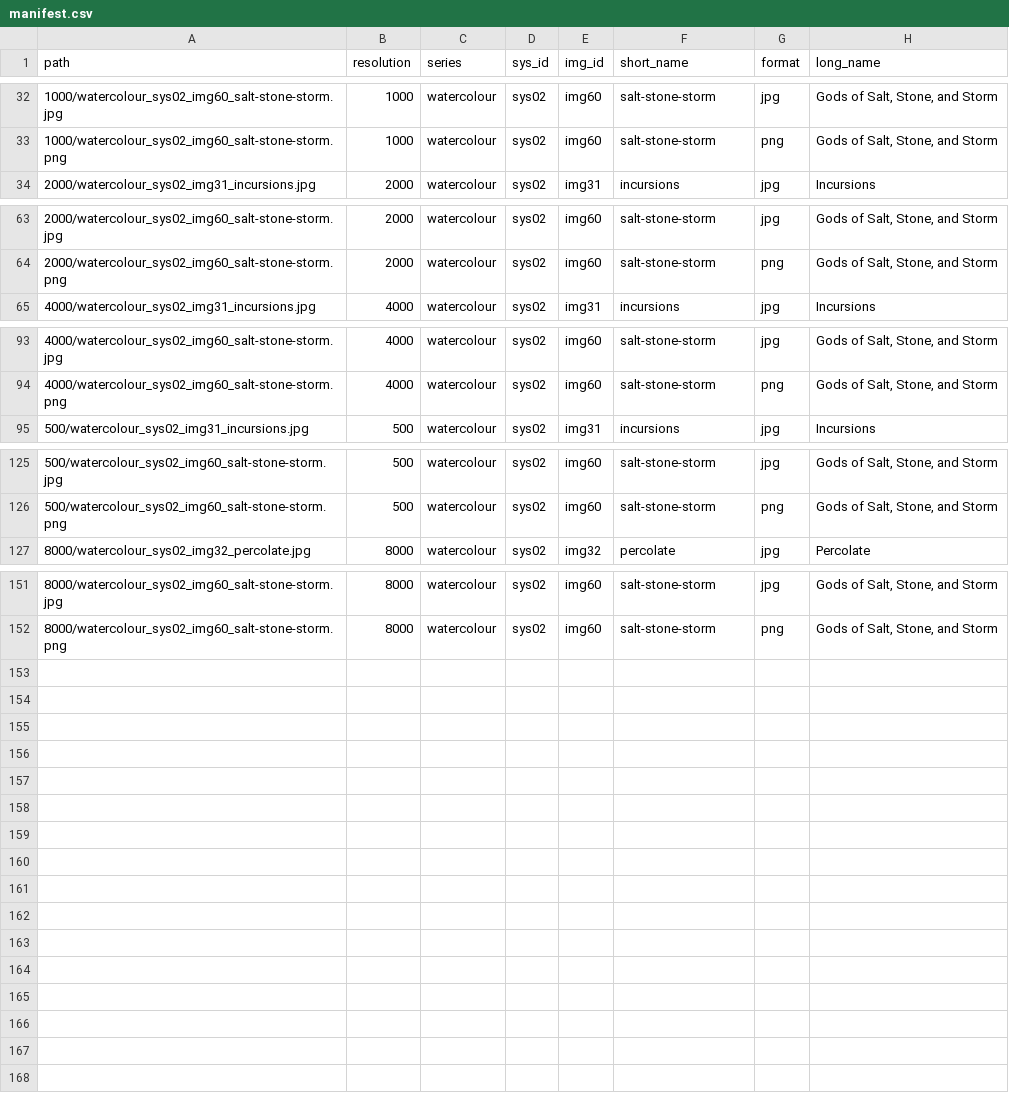
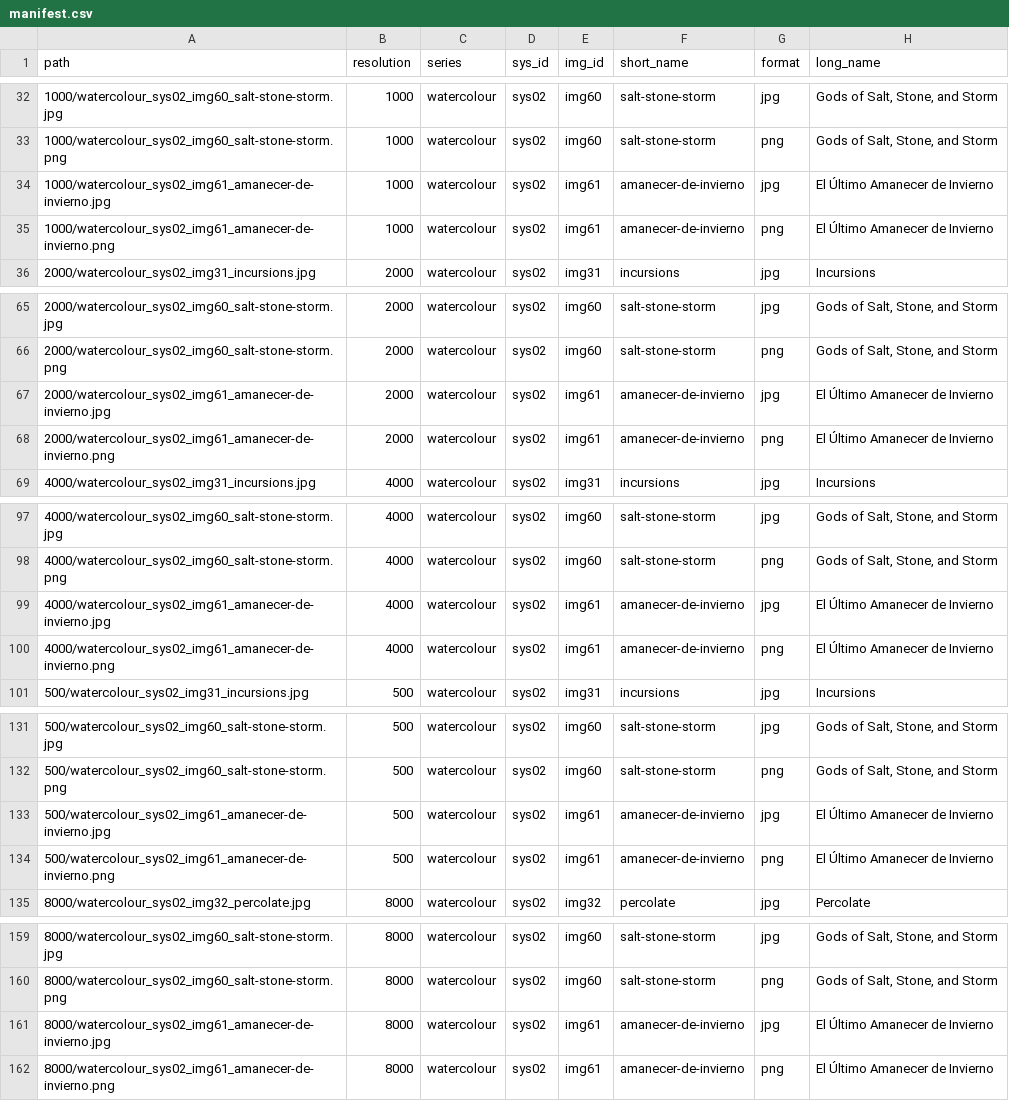
Before and after one commit to djnavarro/series-water-colours, a CSV file: docs/manifest.csv, drawn as a sheet; only a part is shown, gaps mark what is left out.

Commit message:
adds amanecer de invierno

```diff
--- a/docs/manifest.csv
+++ b/docs/manifest.csv
@@ -33,2 +33,4 @@ path,resolution,series,sys_id,img_id,short_name,format,long_name
 1000/watercolour_sys02_img60_salt-stone-storm.png,1000,watercolour,sys02,img60,salt-stone-storm,png,"Gods of Salt, Stone, and Storm"
+1000/watercolour_sys02_img61_amanecer-de-invierno.jpg,1000,watercolour,sys02,img61,amanecer-de-invierno,jpg,El Último Amanecer de Invierno
+1000/watercolour_sys02_img61_amanecer-de-invierno.png,1000,watercolour,sys02,img61,amanecer-de-invierno,png,El Último Amanecer de Invierno
 2000/watercolour_sys02_img31_incursions.jpg,2000,watercolour,sys02,img31,incursions,jpg,Incursions
@@ -64,2 +66,4 @@ path,resolution,series,sys_id,img_id,short_name,format,long_name
 2000/watercolour_sys02_img60_salt-stone-storm.png,2000,watercolour,sys02,img60,salt-stone-storm,png,"Gods of Salt, Stone, and Storm"
+2000/watercolour_sys02_img61_amanecer-de-invierno.jpg,2000,watercolour,sys02,img61,amanecer-de-invierno,jpg,El Último Amanecer de Invierno
+2000/watercolour_sys02_img61_amanecer-de-invierno.png,2000,watercolour,sys02,img61,amanecer-de-invierno,png,El Último Amanecer de Invierno
 4000/watercolour_sys02_img31_incursions.jpg,4000,watercolour,sys02,img31,incursions,jpg,Incursions
@@ -94,2 +98,4 @@ path,resolution,series,sys_id,img_id,short_name,format,long_name
 4000/watercolour_sys02_img60_salt-stone-storm.png,4000,watercolour,sys02,img60,salt-stone-storm,png,"Gods of Salt, Stone, and Storm"
+4000/watercolour_sys02_img61_amanecer-de-invierno.jpg,4000,watercolour,sys02,img61,amanecer-de-invierno,jpg,El Último Amanecer de Invierno
+4000/watercolour_sys02_img61_amanecer-de-invierno.png,4000,watercolour,sys02,img61,amanecer-de-invierno,png,El Último Amanecer de Invierno
 500/watercolour_sys02_img31_incursions.jpg,500,watercolour,sys02,img31,incursions,jpg,Incursions
@@ -126,2 +132,4 @@ path,resolution,series,sys_id,img_id,short_name,format,long_name
 500/watercolour_sys02_img60_salt-stone-storm.png,500,watercolour,sys02,img60,salt-stone-storm,png,"Gods of Salt, Stone, and Storm"
+500/watercolour_sys02_img61_amanecer-de-invierno.jpg,500,watercolour,sys02,img61,amanecer-de-invierno,jpg,El Último Amanecer de Invierno
+500/watercolour_sys02_img61_amanecer-de-invierno.png,500,watercolour,sys02,img61,amanecer-de-invierno,png,El Último Amanecer de Invierno
 8000/watercolour_sys02_img32_percolate.jpg,8000,watercolour,sys02,img32,percolate,jpg,Percolate
@@ -152 +160,3 @@ path,resolution,series,sys_id,img_id,short_name,format,long_name
 8000/watercolour_sys02_img60_salt-stone-storm.png,8000,watercolour,sys02,img60,salt-stone-storm,png,"Gods of Salt, Stone, and Storm"
+8000/watercolour_sys02_img61_amanecer-de-invierno.jpg,8000,watercolour,sys02,img61,amanecer-de-invierno,jpg,El Último Amanecer de Invierno
+8000/watercolour_sys02_img61_amanecer-de-invierno.png,8000,watercolour,sys02,img61,amanecer-de-invierno,png,El Último Amanecer de Invierno
```
Also changed, not shown: 11 other files.
